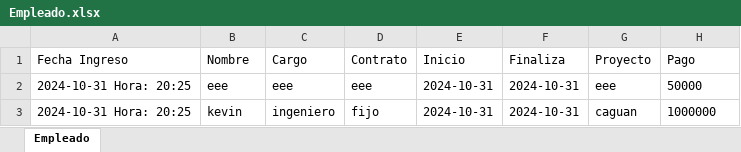
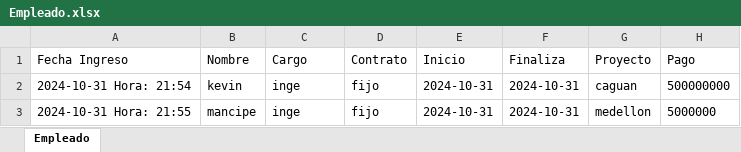
Before and after one commit to Osdamamo/empresajava, an Excel workbook: Empleado.xlsx, sheet Empleado, drawn as a sheet; values as stored, in another font and other column widths than the file's, no borders; removed rows and columns are numbered as before the commit, all else as after; the diff names each change by its address in the sheet, - before the commit and + after, or states it on an @@ line.

```diff
--- a/Empleado.xlsx (sheet Empleado)
+++ b/Empleado.xlsx (sheet Empleado)
-row 2: 2024-10-31 Hora: 20:25 | eee | eee | eee | 2024-10-31 | 2024-10-31 | eee | 50000
-A2 (Fecha Ingreso): 2024-10-31 Hora: 20:25
+A2 (Fecha Ingreso): 2024-10-31 Hora: 21:54
-C2 (Cargo): ingeniero
+C2 (Cargo): inge
-H2 (Pago): 1000000
+H2 (Pago): 500000000
+row 3: 2024-10-31 Hora: 21:55 | mancipe | inge | fijo | 2024-10-31 | 2024-10-31 | medellon | 5000000
```
Also changed, not shown: Inventario.xlsx, 4 other files.
